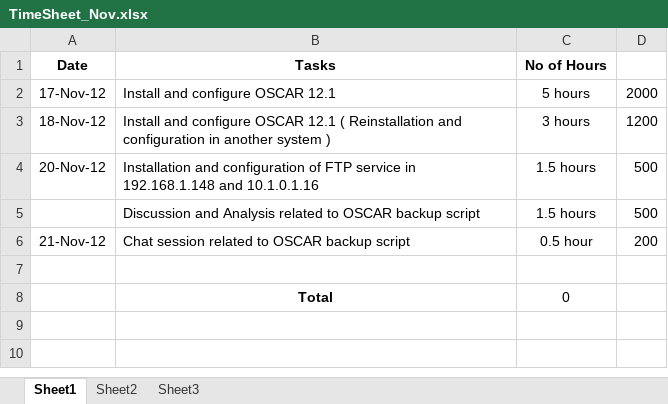
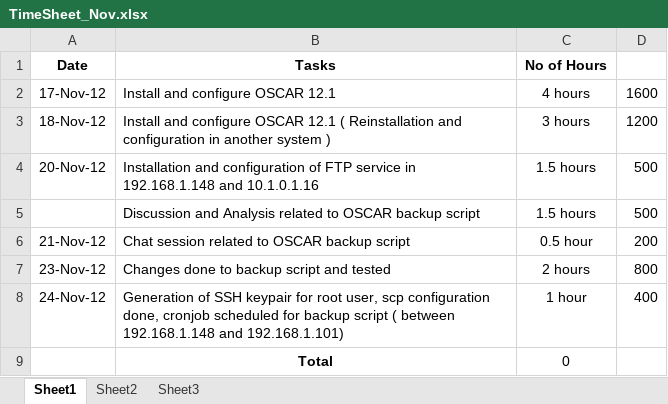
Before and after one commit to rajeshrsmail/lin, an Excel workbook: Timesheet_And_Invoice/Nov_2012/TimeSheet_Nov.xlsx, sheet Sheet1, drawn as a sheet; values as stored, in another font and other column widths than the file's, no borders; the diff names each change by its address in the sheet, - before the commit and + after, or states it on an @@ line.

```diff
--- a/Timesheet_And_Invoice/Nov_2012/TimeSheet_Nov.xlsx (sheet Sheet1)
+++ b/Timesheet_And_Invoice/Nov_2012/TimeSheet_Nov.xlsx (sheet Sheet1)
-C2 (No of Hours): 5 hours
+C2 (No of Hours): 4 hours
-D2: 2000
+D2: 1600
-row 7: (empty)
+row 7: 23-Nov-12 | Changes done to backup script and tested | 2 hours | 800
+row 8: 24-Nov-12 | Generation of SSH keypair for root user, scp configuration done, cronjob scheduled for backup script ( between 192.168.1.148 and 192.168.1.101) | 1 hour | 400
```
Also changed, not shown: 3 other files.
